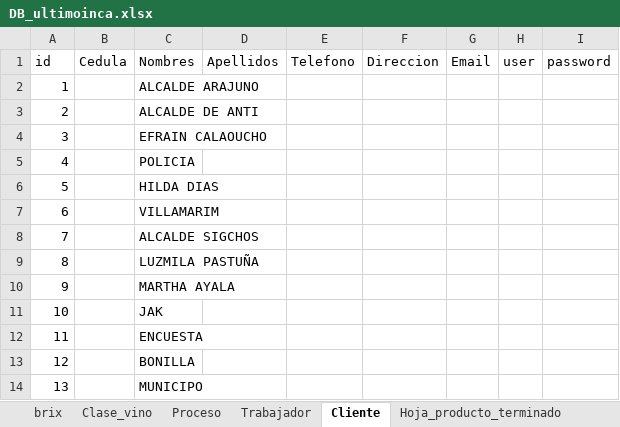
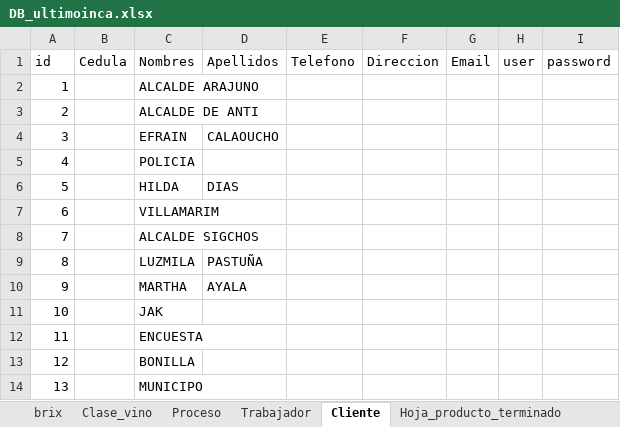
Before and after one commit to Danilo1945/Proyecto_Vino, an Excel workbook: DB_ultimoinca.xlsx, sheet Cliente, drawn as a sheet; only a part is shown; values as stored, in another font and other column widths than the file's, no borders; table styles not drawn; the diff covers the shown part only; the diff names each change by its address in the sheet, - before the commit and + after, or states it on an @@ line.

Commit message:
cliente
ff

```diff
--- a/DB_ultimoinca.xlsx (sheet Cliente)
+++ b/DB_ultimoinca.xlsx (sheet Cliente)
-C4 (Nombres): EFRAIN CALAOUCHO
+C4 (Nombres): EFRAIN
-D4 (Apellidos): (empty)
+D4 (Apellidos): CALAOUCHO
-C6 (Nombres): HILDA DIAS
+C6 (Nombres): HILDA
-D6 (Apellidos): (empty)
+D6 (Apellidos): DIAS
-C9 (Nombres): LUZMILA PASTUÑA
+C9 (Nombres): LUZMILA
-D9 (Apellidos): (empty)
+D9 (Apellidos): PASTUÑA
-C10 (Nombres): MARTHA AYALA
+C10 (Nombres): MARTHA
-D10 (Apellidos): (empty)
+D10 (Apellidos): AYALA
```
Also changed, not shown: 28 edited cells elsewhere in this sheet.
